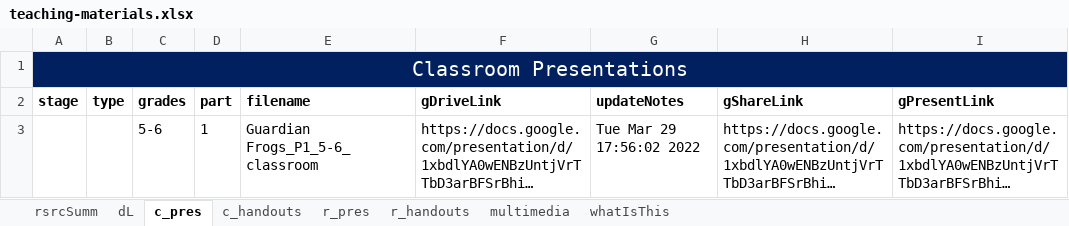
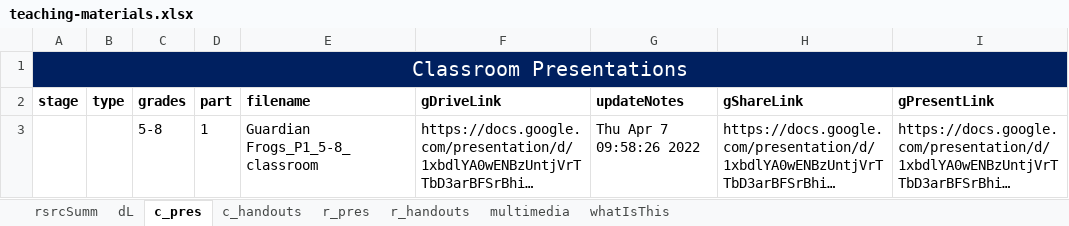
Before and after one commit to galacticpolymath/TEST, an Excel workbook: meta/teaching-materials.xlsx, sheet c_pres, drawn as a sheet; only a part is shown; long unchanged cells end in …; values as stored, in another font and other column widths than the file's, no borders; conditional formats not drawn; the diff names each change by its address in the sheet, - before the commit and + after, or states it on an @@ line.

```diff
--- a/meta/teaching-materials.xlsx (sheet c_pres)
+++ b/meta/teaching-materials.xlsx (sheet c_pres)
-C3 (grades): 5-6
+C3 (grades): 5-8
-E3 (filename): Guardian Frogs_P1_5-6_classroom
+E3 (filename): Guardian Frogs_P1_5-8_classroom
-G3 (updateNotes): Tue Mar 29 17:56:02 2022
+G3 (updateNotes): Thu Apr 7 09:58:26 2022
```
Also changed, not shown: sheet dL, 5 other files.
